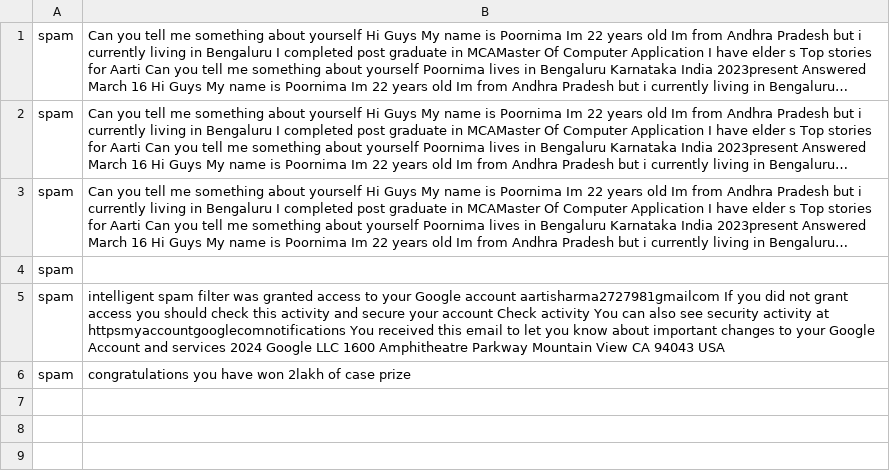
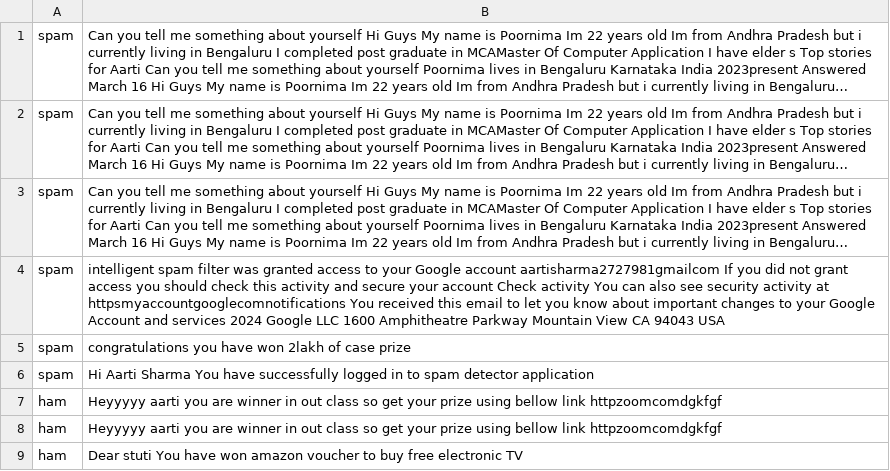
Before and after one commit to Aarti-04/ML-model-, a CSV file: spammodel/user_feedback.csv, drawn as a sheet; long unchanged cells end in …; removed rows and columns are numbered as before the commit, all else as after; the diff names each change by its address in the sheet, - before the commit and + after, or states it on an @@ line.

```diff
--- a/spammodel/user_feedback.csv
+++ b/spammodel/user_feedback.csv
-row 4: spam
+row 6: spam | Hi Aarti Sharma You have successfully logged in to spam detector application
+row 7: ham | Heyyyyy aarti you are winner in out class so get your prize using bellow link httpzoomcomdgkfgf
+row 8: ham | Heyyyyy aarti you are winner in out class so get your prize using bellow link httpzoomcomdgkfgf
+row 9: ham | Dear stuti You have won amazon voucher to buy free electronic TV
```
Also changed, not shown: 4 other files.
